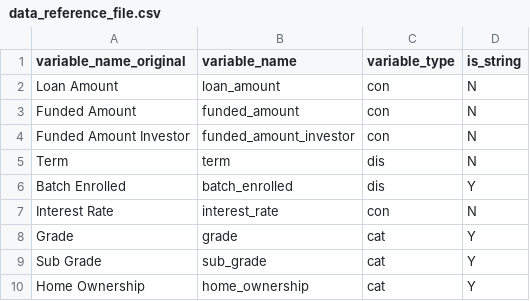
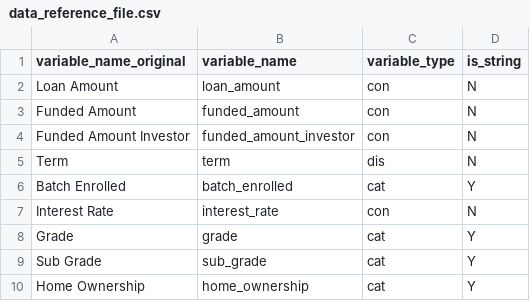
Before and after one commit to andrewjamesreeves/dsgs_loan_defaults, a CSV file: data/data_reference_file.csv, drawn as a sheet; only a part is shown.

Commit message:
changed batch enrolled to categorical from discrete

```diff
--- a/data/data_reference_file.csv
+++ b/data/data_reference_file.csv
@@ -5,3 +5,3 @@ Funded Amount Investor,funded_amount_investor,con,N
 Term,term,dis,N
-Batch Enrolled,batch_enrolled,dis,Y
+Batch Enrolled,batch_enrolled,cat,Y
 Interest Rate,interest_rate,con,N
```
